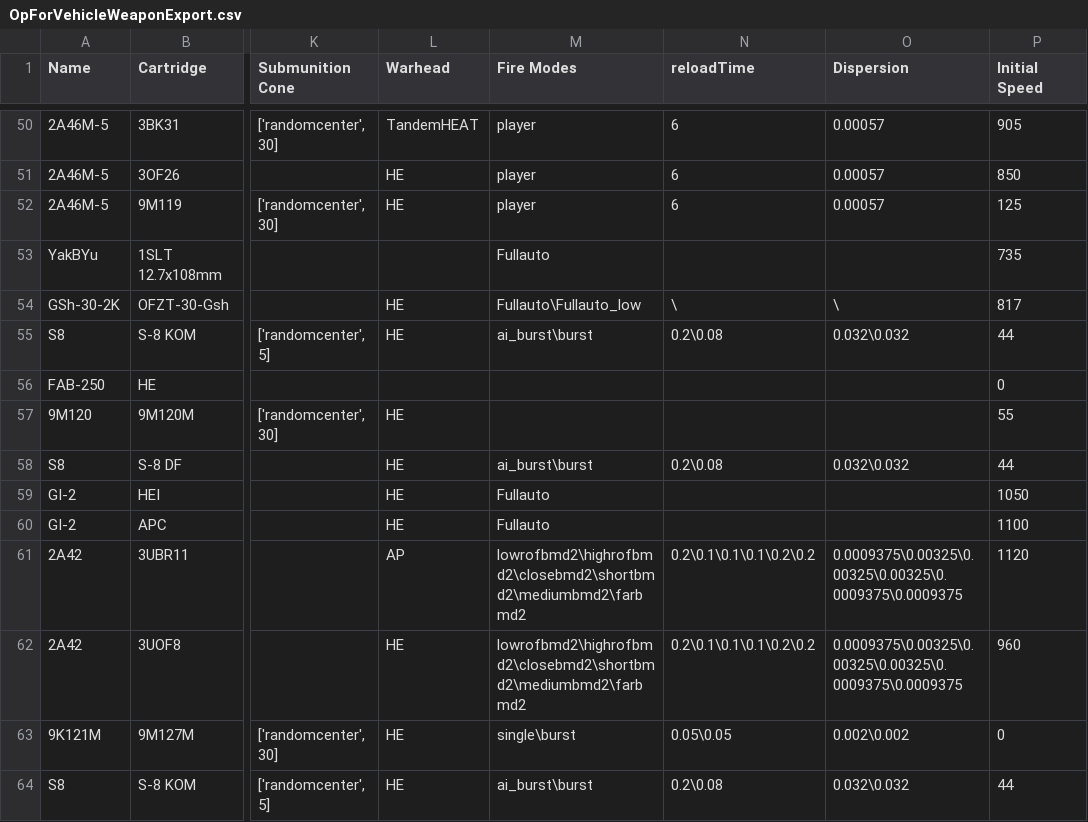
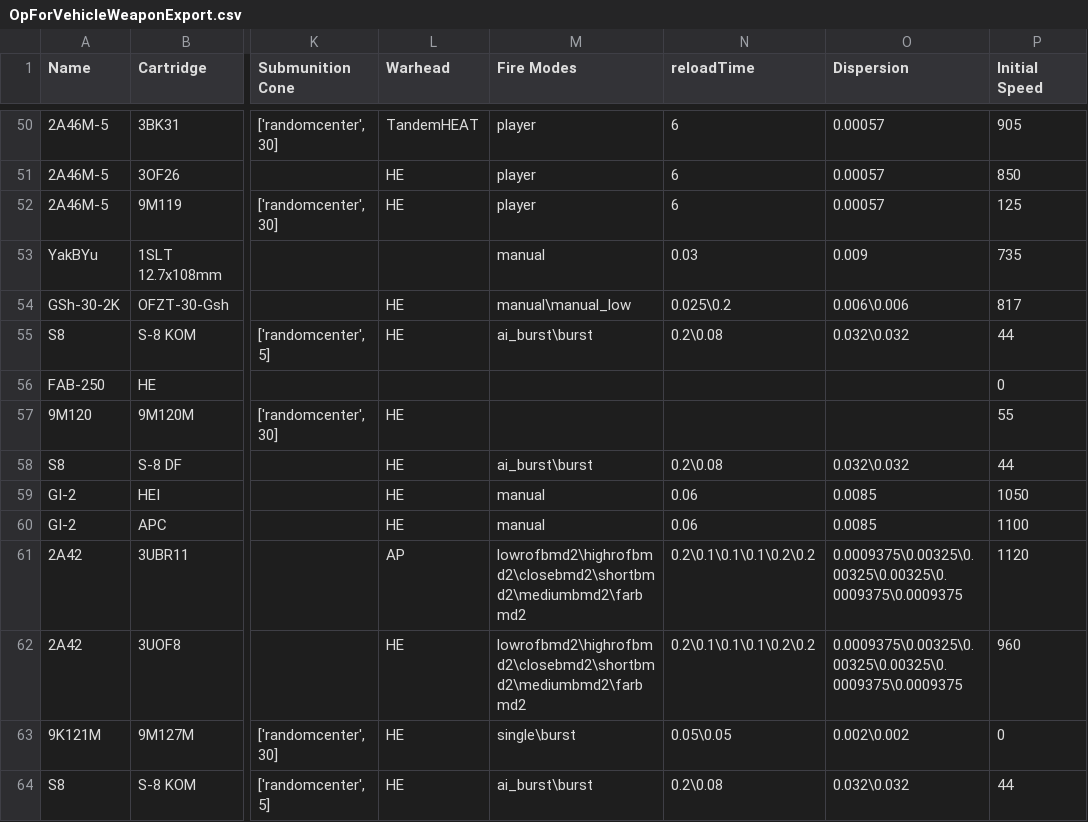
Before and after one commit to lukegotjellyfish/Arma-Class-Exporter, a CSV file: Exports/OpForVehicleWeaponExport.csv, drawn as a sheet; only a part is shown, gaps mark what is left out; the diff covers the shown part only; the diff names each change by its address in the sheet, - before the commit and + after, or states it on an @@ line.

Commit message:
Update OpForVehicleWeaponExport.csv

```diff
--- a/Exports/OpForVehicleWeaponExport.csv
+++ b/Exports/OpForVehicleWeaponExport.csv
-M53 (Fire Modes): Fullauto
+M53 (Fire Modes): manual
-N53 (reloadTime): (empty)
+N53 (reloadTime): 0.03
-O53 (Dispersion): (empty)
+O53 (Dispersion): 0.009
-M54 (Fire Modes): Fullauto\Fullauto_low
+M54 (Fire Modes): manual\manual_low
-N54 (reloadTime): \
+N54 (reloadTime): 0.025\0.2
-O54 (Dispersion): \
+O54 (Dispersion): 0.006\0.006
-M59:M60 (Fire Modes): Fullauto
+M59:M60 (Fire Modes): manual
-N59:N60 (reloadTime): (empty)
+N59:N60 (reloadTime): 0.06
-O59:O60 (Dispersion): (empty)
+O59:O60 (Dispersion): 0.0085
```
Also changed, not shown: 2 added rows and 38 edited cells elsewhere in this file.
